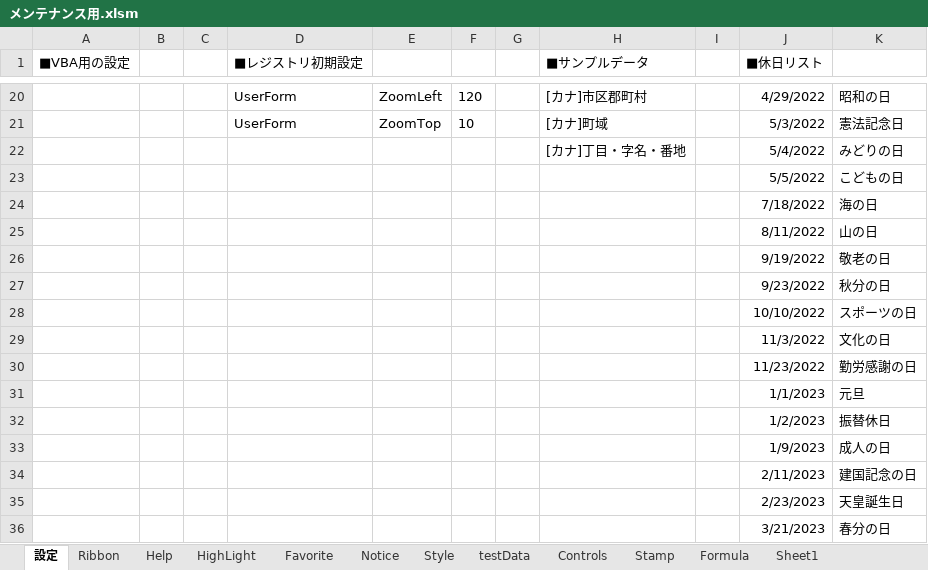
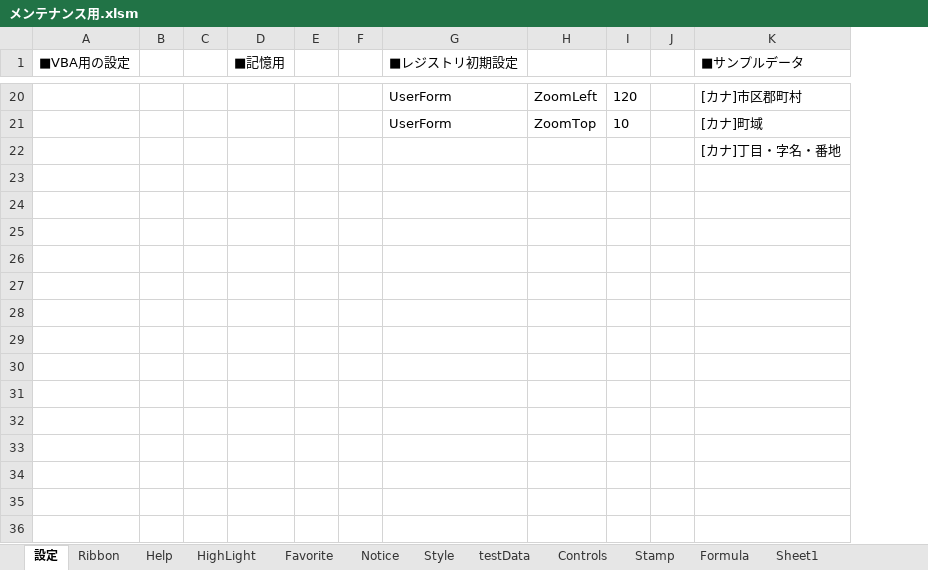
Before and after one commit to bkoizumi/Ladex, an Excel workbook: メンテナンス用.xlsm, sheet 設定, drawn as a sheet; only a part is shown, gaps mark what is left out; values as stored, in another font and other column widths than the file's, no borders; removed rows and columns are numbered as before the commit, all else as after; the diff covers the shown part only; the diff names each change by its address in the sheet, - before the commit and + after, or states it on an @@ line.

```diff
--- a/メンテナンス用.xlsm (sheet 設定)
+++ b/メンテナンス用.xlsm (sheet 設定)
+column D (■記憶用), empty
+column E, empty
+column F, empty
-column I, empty
-column J (■休日リスト), rows 20-22: 4/29/2022 | 5/3/2022 | 5/4/2022
-column K, rows 20-22: 昭和の日 | 憲法記念日 | みどりの日
-row 23:  |  |  |  |  |  |  |  |  | 5/5/2022 | こどもの日
-row 24:  |  |  |  |  |  |  |  |  | 7/18/2022 | 海の日
-row 25:  |  |  |  |  |  |  |  |  | 8/11/2022 | 山の日
-row 26:  |  |  |  |  |  |  |  |  | 9/19/2022 | 敬老の日
-row 27:  |  |  |  |  |  |  |  |  | 9/23/2022 | 秋分の日
-row 28:  |  |  |  |  |  |  |  |  | 10/10/2022 | スポーツの日
-row 29:  |  |  |  |  |  |  |  |  | 11/3/2022 | 文化の日
-row 30:  |  |  |  |  |  |  |  |  | 11/23/2022 | 勤労感謝の日
-row 31:  |  |  |  |  |  |  |  |  | 1/1/2023 | 元旦
-row 32:  |  |  |  |  |  |  |  |  | 1/2/2023 | 振替休日
-row 33:  |  |  |  |  |  |  |  |  | 1/9/2023 | 成人の日
-row 34:  |  |  |  |  |  |  |  |  | 2/11/2023 | 建国記念の日
-row 35:  |  |  |  |  |  |  |  |  | 2/23/2023 | 天皇誕生日
-row 36:  |  |  |  |  |  |  |  |  | 3/21/2023 | 春分の日
```
Also changed, not shown: 13 edited cells elsewhere in this sheet, sheet Formula, charts or pictures, 26 other files.
